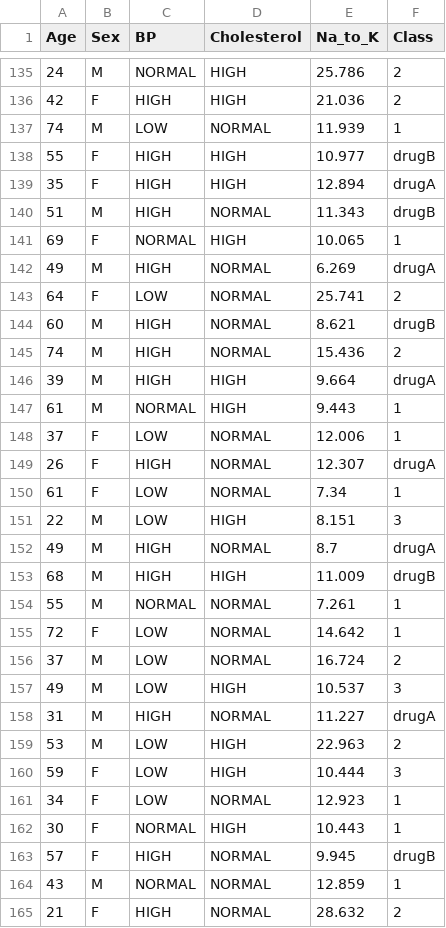
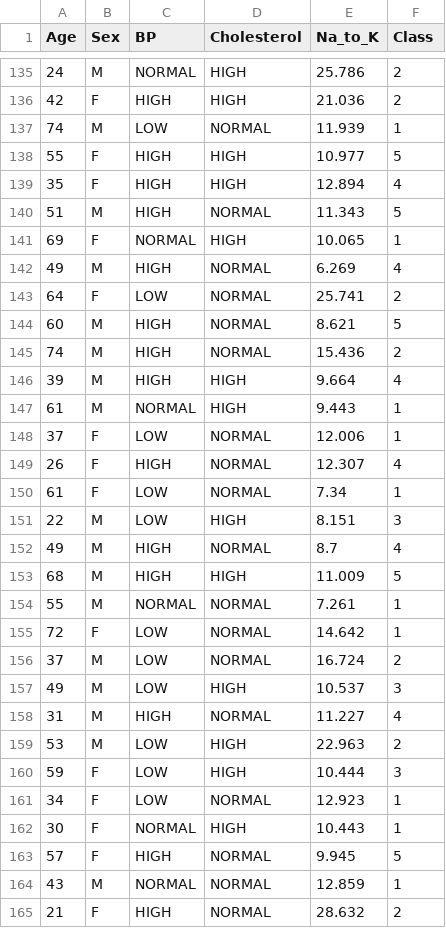
Before and after one commit to llgithub97/INSE6220, a CSV file: Drugs.csv, drawn as a sheet; only a part is shown, gaps mark what is left out; the diff covers the shown part only.

Commit message:
Add files via upload

```diff
--- a/Drugs.csv
+++ b/Drugs.csv
@@ -137,18 +137,18 @@ Age,Sex,BP,Cholesterol,Na_to_K,Class
 74,M,LOW,NORMAL,11.939,1
-55,F,HIGH,HIGH,10.977,drugB
-35,F,HIGH,HIGH,12.894,drugA
-51,M,HIGH,NORMAL,11.343,drugB
+55,F,HIGH,HIGH,10.977,5
+35,F,HIGH,HIGH,12.894,4
+51,M,HIGH,NORMAL,11.343,5
 69,F,NORMAL,HIGH,10.065,1
-49,M,HIGH,NORMAL,6.269,drugA
+49,M,HIGH,NORMAL,6.269,4
 64,F,LOW,NORMAL,25.741,2
-60,M,HIGH,NORMAL,8.621,drugB
+60,M,HIGH,NORMAL,8.621,5
 74,M,HIGH,NORMAL,15.436,2
-39,M,HIGH,HIGH,9.664,drugA
+39,M,HIGH,HIGH,9.664,4
 61,M,NORMAL,HIGH,9.443,1
 37,F,LOW,NORMAL,12.006,1
-26,F,HIGH,NORMAL,12.307,drugA
+26,F,HIGH,NORMAL,12.307,4
 61,F,LOW,NORMAL,7.34,1
 22,M,LOW,HIGH,8.151,3
-49,M,HIGH,NORMAL,8.7,drugA
-68,M,HIGH,HIGH,11.009,drugB
+49,M,HIGH,NORMAL,8.7,4
+68,M,HIGH,HIGH,11.009,5
 55,M,NORMAL,NORMAL,7.261,1
@@ -157,3 +157,3 @@ Age,Sex,BP,Cholesterol,Na_to_K,Class
 49,M,LOW,HIGH,10.537,3
-31,M,HIGH,NORMAL,11.227,drugA
+31,M,HIGH,NORMAL,11.227,4
 53,M,LOW,HIGH,22.963,2
@@ -162,3 +162,3 @@ Age,Sex,BP,Cholesterol,Na_to_K,Class
 30,F,NORMAL,HIGH,10.443,1
-57,F,HIGH,NORMAL,9.945,drugB
+57,F,HIGH,NORMAL,9.945,5
 43,M,NORMAL,NORMAL,12.859,1
```
Also changed, not shown: 28 edited cells elsewhere in this file.
